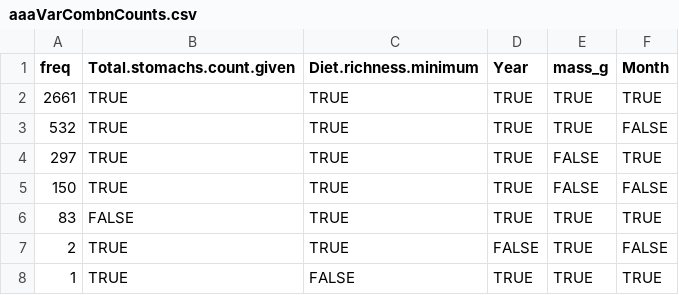
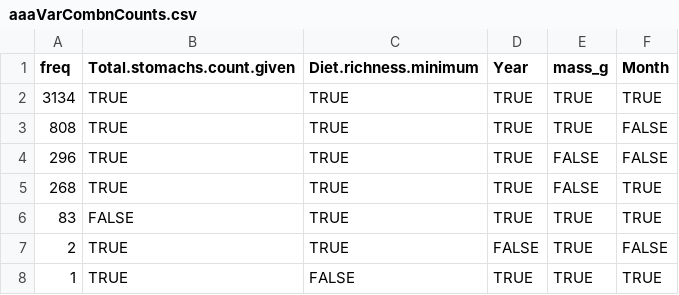
Before and after one commit to marknovak/FracFeed_DB, a CSV file: tmp/VarCombnCounts/aaaVarCombnCounts.csv, drawn as a sheet.

```diff
--- a/tmp/VarCombnCounts/aaaVarCombnCounts.csv
+++ b/tmp/VarCombnCounts/aaaVarCombnCounts.csv
@@ -1,6 +1,6 @@
 "freq","Total.stomachs.count.given","Diet.richness.minimum","Year","mass_g","Month"
-2661,TRUE,TRUE,TRUE,TRUE,TRUE
-532,TRUE,TRUE,TRUE,TRUE,FALSE
-297,TRUE,TRUE,TRUE,FALSE,TRUE
-150,TRUE,TRUE,TRUE,FALSE,FALSE
+3134,TRUE,TRUE,TRUE,TRUE,TRUE
+808,TRUE,TRUE,TRUE,TRUE,FALSE
+296,TRUE,TRUE,TRUE,FALSE,FALSE
+268,TRUE,TRUE,TRUE,FALSE,TRUE
 83,FALSE,TRUE,TRUE,TRUE,TRUE
```
Also changed, not shown: tmp/BodyMass/BodyMass_Needs.csv, tmp/TaxonClean/Taxa_MultipleMatches.csv, 23 other files.
